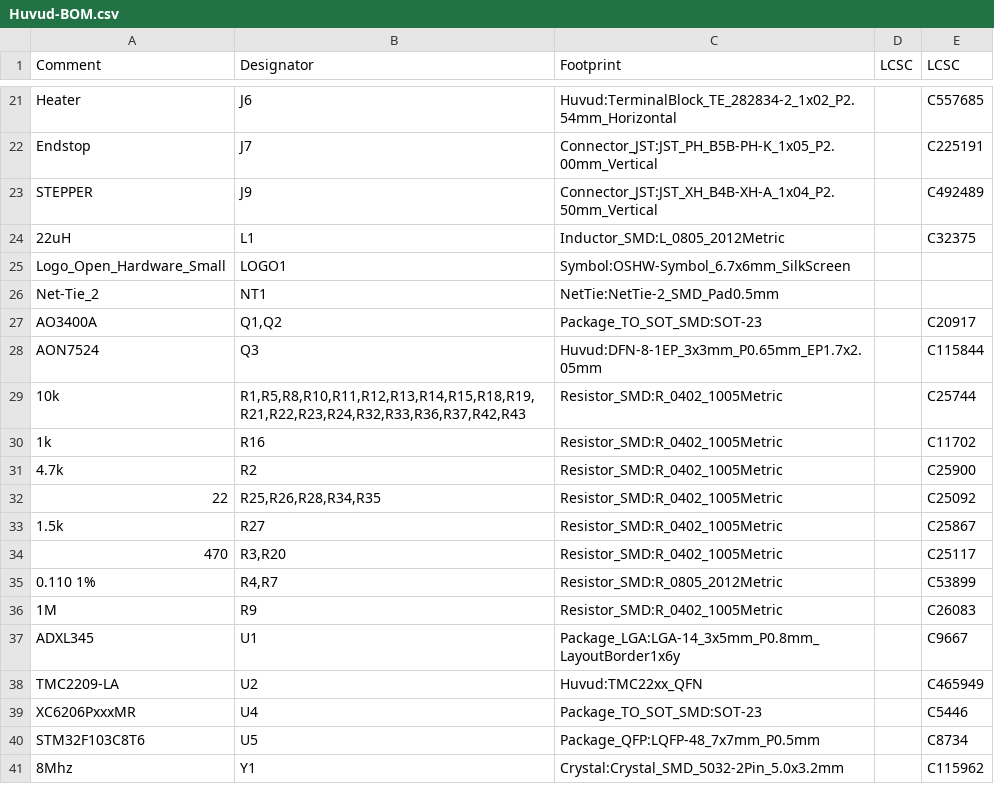
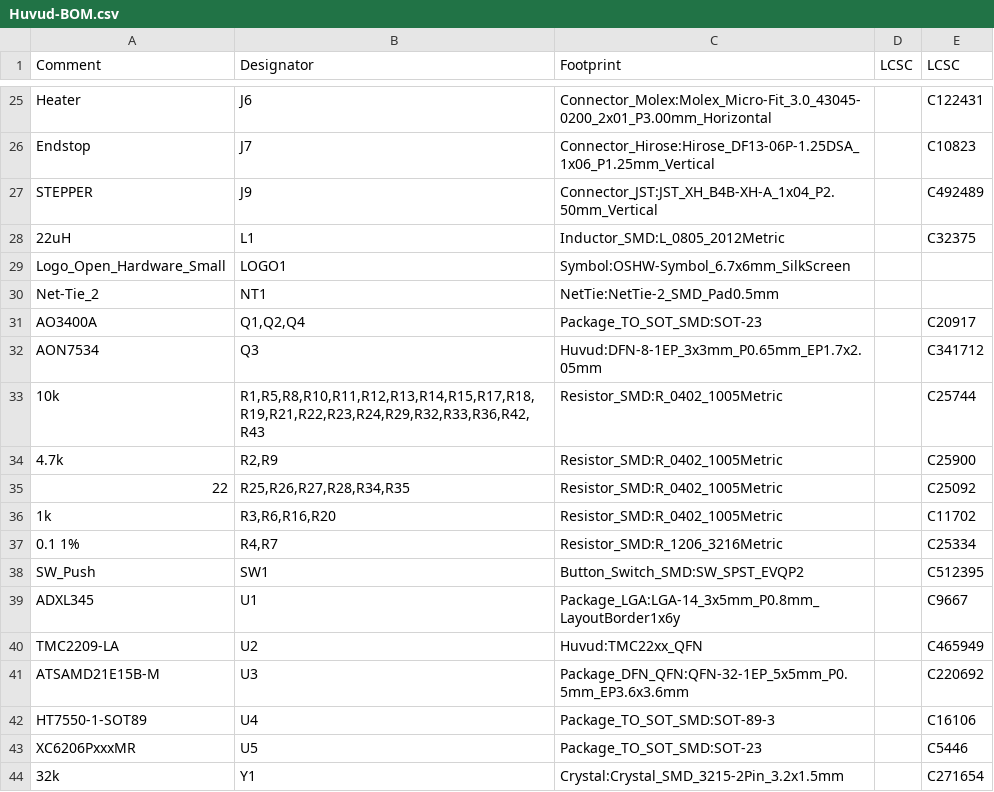
Before and after one commit to ghent360/KlipperToolboard, a CSV file: PCB/HuvudTiny2/assembly/Huvud-BOM.csv, drawn as a sheet; only a part is shown, gaps mark what is left out; the diff covers the shown part only.

```diff
--- a/PCB/HuvudTiny2/assembly/Huvud-BOM.csv
+++ b/PCB/HuvudTiny2/assembly/Huvud-BOM.csv
@@ -21,3 +25,3 @@ Comment,Designator,Footprint,LCSC, LCSC
-"Heater","J6","Huvud:TerminalBlock_TE_282834-2_1x02_P2.54mm_Horizontal","","C557685"
-"Endstop","J7","Connector_JST:JST_PH_B5B-PH-K_1x05_P2.00mm_Vertical","","C225191"
+"Heater","J6","Connector_Molex:Molex_Micro-Fit_3.0_43045-0200_2x01_P3.00mm_Horizontal","","C122431"
+"Endstop","J7","Connector_Hirose:Hirose_DF13-06P-1.25DSA_1x06_P1.25mm_Vertical","","C10823"
 "STEPPER","J9","Connector_JST:JST_XH_B4B-XH-A_1x04_P2.50mm_Vertical","","C492489"
@@ -26,16 +30,15 @@ Comment,Designator,Footprint,LCSC, LCSC
 "Net-Tie_2","NT1","NetTie:NetTie-2_SMD_Pad0.5mm",""
-"AO3400A","Q1,Q2","Package_TO_SOT_SMD:SOT-23","","C20917"
-"AON7524","Q3","Huvud:DFN-8-1EP_3x3mm_P0.65mm_EP1.7x2.05mm","","C115844"
-"10k","R1,R5,R8,R10,R11,R12,R13,R14,R15,R18,R19,R21,R22,R23,R24,R32,R33,R36,R37,R42,R43","Resistor_SMD:R_0402_1005Metric","","C25744"
-"1k","R16","Resistor_SMD:R_0402_1005Metric","","C11702"
-"4.7k","R2","Resistor_SMD:R_0402_1005Metric","","C25900"
-"22","R25,R26,R28,R34,R35","Resistor_SMD:R_0402_1005Metric","","C25092"
-"1.5k","R27","Resistor_SMD:R_0402_1005Metric","","C25867"
-"470","R3,R20","Resistor_SMD:R_0402_1005Metric","","C25117"
-"0.110 1%","R4,R7","Resistor_SMD:R_0805_2012Metric","","C53899"
-"1M","R9","Resistor_SMD:R_0402_1005Metric","","C26083"
+"AO3400A","Q1,Q2,Q4","Package_TO_SOT_SMD:SOT-23","","C20917"
+"AON7534","Q3","Huvud:DFN-8-1EP_3x3mm_P0.65mm_EP1.7x2.05mm",""," C341712"
+"10k","R1,R5,R8,R10,R11,R12,R13,R14,R15,R17,R18,R19,R21,R22,R23,R24,R29,R32,R33,R36,R42,R43","Resistor_SMD:R_0402_1005Metric","","C25744"
+"4.7k","R2,R9","Resistor_SMD:R_0402_1005Metric","","C25900"
+"22","R25,R26,R27,R28,R34,R35","Resistor_SMD:R_0402_1005Metric","","C25092"
+"1k","R3,R6,R16,R20","Resistor_SMD:R_0402_1005Metric","","C11702"
+"0.1 1%","R4,R7","Resistor_SMD:R_1206_3216Metric","","C25334"
+"SW_Push","SW1","Button_Switch_SMD:SW_SPST_EVQP2","","C512395"
 "ADXL345","U1","Package_LGA:LGA-14_3x5mm_P0.8mm_LayoutBorder1x6y","","C9667"
 "TMC2209-LA","U2","Huvud:TMC22xx_QFN","","C465949 "
-"XC6206PxxxMR","U4","Package_TO_SOT_SMD:SOT-23","","C5446"
-"STM32F103C8T6","U5","Package_QFP:LQFP-48_7x7mm_P0.5mm","","C8734"
-"8Mhz","Y1","Crystal:Crystal_SMD_5032-2Pin_5.0x3.2mm","","C115962"
+"ATSAMD21E15B-M","U3","Package_DFN_QFN:QFN-32-1EP_5x5mm_P0.5mm_EP3.6x3.6mm","","C220692"
+"HT7550-1-SOT89","U4","Package_TO_SOT_SMD:SOT-89-3","","C16106"
+"XC6206PxxxMR","U5","Package_TO_SOT_SMD:SOT-23","","C5446"
+"32k","Y1","Crystal:Crystal_SMD_3215-2Pin_3.2x1.5mm","","C271654"
```
Also changed, not shown: 11 added rows, 7 removed rows and 13 edited cells elsewhere in this file, PCB/HuvudTiny2/assembly/Huvud-top-pos-jlc.csv, PCB/HuvudTiny2/assembly/Huvud-top-pos.csv, 19 other files.
